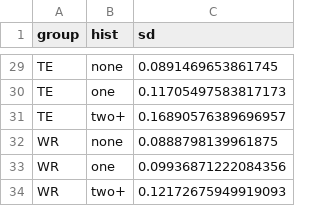
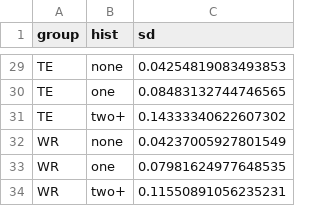
Before and after one commit to Mstolte02/cfb-model-v3, a CSV file: war_model/projection_residual_sd.csv, drawn as a sheet; only a part is shown, gaps mark what is left out; the diff covers the shown part only; the diff names each change by its address in the sheet, - before the commit and + after, or states it on an @@ line.

```diff
--- a/war_model/projection_residual_sd.csv
+++ b/war_model/projection_residual_sd.csv
-C29 (sd): 0.0891469653861745
+C29 (sd): 0.04254819083493853
-C30 (sd): 0.11705497583817173
+C30 (sd): 0.08483132744746565
-C31 (sd): 0.16890576389696957
+C31 (sd): 0.14333340622607302
-C32 (sd): 0.0888798139961875
+C32 (sd): 0.04237005927801549
-C33 (sd): 0.09936871222084356
+C33 (sd): 0.07981624977648535
-C34 (sd): 0.12172675949919093
+C34 (sd): 0.11550891056235231
```
Also changed, not shown: 27 edited cells elsewhere in this file, war_model/facet_reliability.csv, war_model/team_projection_uncertainty.csv, 13 other files.
